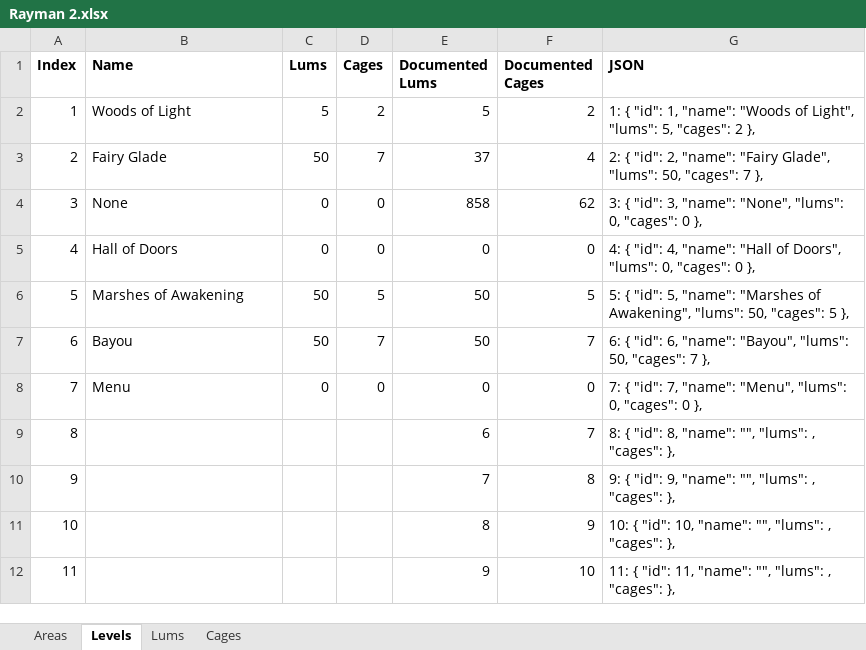
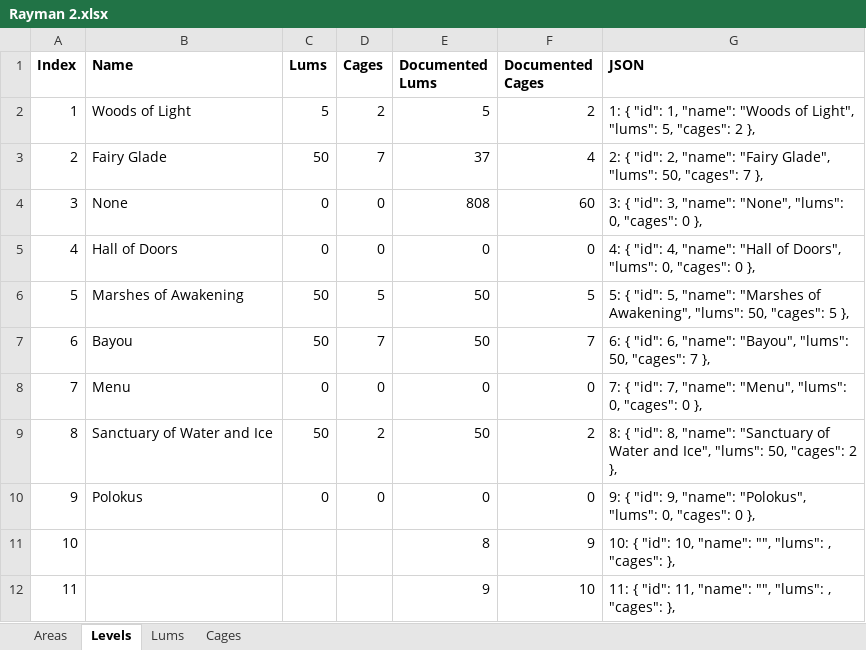
Before and after one commit to MagmarFire/RetroAchievements, an Excel workbook: Rayman 2.xlsx, sheet Levels, drawn as a sheet; only a part is shown; values as stored, in another font and other column widths than the file's, no borders; the diff names each change by its address in the sheet, - before the commit and + after, or states it on an @@ line.

Commit message:
Fixed achievements in the Sanctuary of Water and Ice
Working on the bonus stage achievements.

```diff
--- a/Rayman 2.xlsx (sheet Levels)
+++ b/Rayman 2.xlsx (sheet Levels)
-E4 (Documented Lums): 858
+E4 (Documented Lums): 808
-F4 (Documented Cages): 62
+F4 (Documented Cages): 60
-B9 (Name): (empty)
+B9 (Name): Sanctuary of Water and Ice
-C9 (Lums): (empty)
+C9 (Lums): 50
-D9 (Cages): (empty)
+D9 (Cages): 2
-E9 (Documented Lums): 6
+E9 (Documented Lums): 50
-F9 (Documented Cages): 7
+F9 (Documented Cages): 2
-G9 (JSON): …8, "name": "", "lums": , "cages": },
+G9 (JSON): …8, "name": "Sanctuary of Water and Ice", "lums": 50, "cages": 2 },
-B10 (Name): (empty)
+B10 (Name): Polokus
-C10 (Lums): (empty)
+C10 (Lums): 0
-D10 (Cages): (empty)
+D10 (Cages): 0
-E10 (Documented Lums): 7
+E10 (Documented Lums): 0
-F10 (Documented Cages): 8
+F10 (Documented Cages): 0
-G10 (JSON): …9, "name": "", "lums": , "cages": },
+G10 (JSON): …9, "name": "Polokus", "lums": 0, "cages": 0 },
```
Also changed, not shown: sheet Lums, sheet Areas, sheet Cages, 1 other file.
